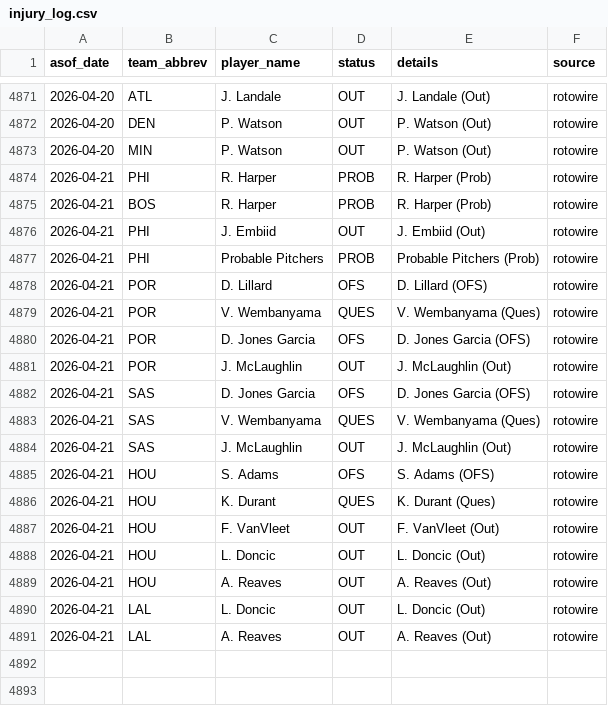
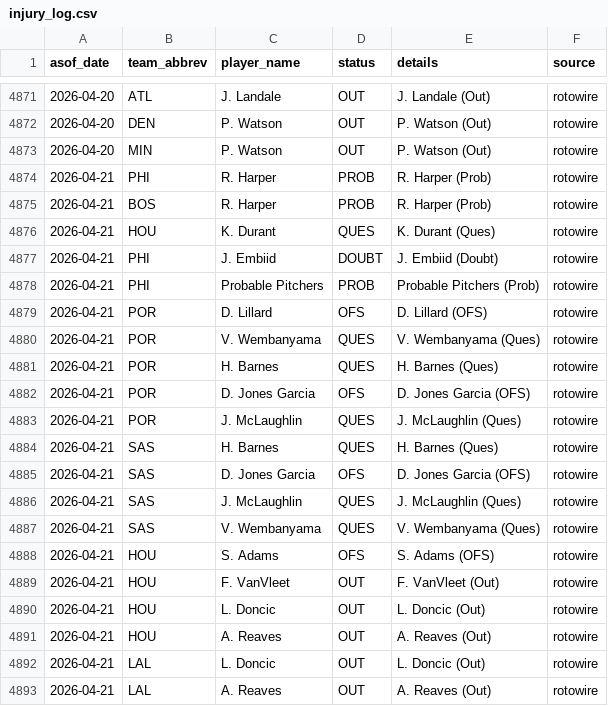
Before and after one commit to oliver-monday/NBAgent, a CSV file: logs/injury_log.csv, drawn as a sheet; only a part is shown, gaps mark what is left out.

```diff
--- a/logs/injury_log.csv
+++ b/logs/injury_log.csv
@@ -4875,3 +4875,4 @@ asof_date,team_abbrev,player_name,status,details,source
 2026-04-21,BOS,R. Harper,PROB,R. Harper (Prob),rotowire
-2026-04-21,PHI,J. Embiid,OUT,J. Embiid (Out),rotowire
+2026-04-21,HOU,K. Durant,QUES,K. Durant (Ques),rotowire
+2026-04-21,PHI,J. Embiid,DOUBT,J. Embiid (Doubt),rotowire
 2026-04-21,PHI,Probable Pitchers,PROB,Probable Pitchers (Prob),rotowire
@@ -4879,9 +4880,10 @@ asof_date,team_abbrev,player_name,status,details,source
 2026-04-21,POR,V. Wembanyama,QUES,V. Wembanyama (Ques),rotowire
+2026-04-21,POR,H. Barnes,QUES,H. Barnes (Ques),rotowire
 2026-04-21,POR,D. Jones Garcia,OFS,D. Jones Garcia (OFS),rotowire
-2026-04-21,POR,J. McLaughlin,OUT,J. McLaughlin (Out),rotowire
+2026-04-21,POR,J. McLaughlin,QUES,J. McLaughlin (Ques),rotowire
+2026-04-21,SAS,H. Barnes,QUES,H. Barnes (Ques),rotowire
 2026-04-21,SAS,D. Jones Garcia,OFS,D. Jones Garcia (OFS),rotowire
+2026-04-21,SAS,J. McLaughlin,QUES,J. McLaughlin (Ques),rotowire
 2026-04-21,SAS,V. Wembanyama,QUES,V. Wembanyama (Ques),rotowire
-2026-04-21,SAS,J. McLaughlin,OUT,J. McLaughlin (Out),rotowire
 2026-04-21,HOU,S. Adams,OFS,S. Adams (OFS),rotowire
-2026-04-21,HOU,K. Durant,QUES,K. Durant (Ques),rotowire
 2026-04-21,HOU,F. VanVleet,OUT,F. VanVleet (Out),rotowire
```
Also changed, not shown: 1 other file.
